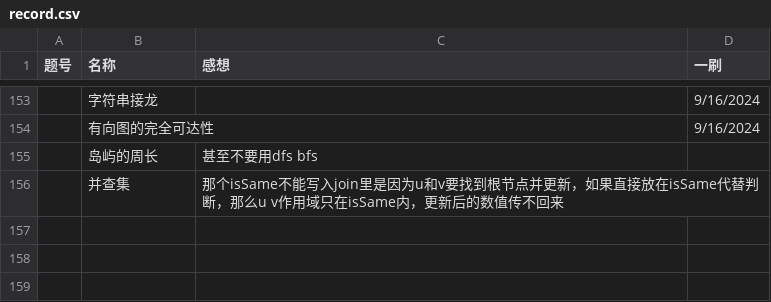
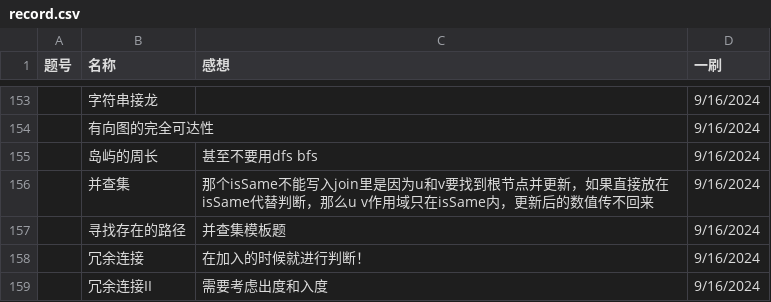
Before and after one commit to Myrrolinz/LeetCode-Record, a CSV file: record.csv, drawn as a sheet; only a part is shown, gaps mark what is left out.

Commit message:
9.16

```diff
--- a/record.csv
+++ b/record.csv
@@ -154,3 +154,6 @@
 ,有向图的完全可达性,,9/16/2024
-,岛屿的周长,甚至不要用dfs bfs,
-,并查集,那个isSame不能写入join里是因为u和v要找到根节点并更新，如果直接放在isSame代替判断，那么u v作用域只在isSame内，更新后的数值传不回来,
+,岛屿的周长,甚至不要用dfs bfs,9/16/2024
+,并查集,那个isSame不能写入join里是因为u和v要找到根节点并更新，如果直接放在isSame代替判断，那么u v作用域只在isSame内，更新后的数值传不回来,9/16/2024
+,寻找存在的路径,并查集模板题,9/16/2024
+,冗余连接,在加入的时候就进行判断！,9/16/2024
+,冗余连接II ,需要考虑出度和入度,9/16/2024
```
